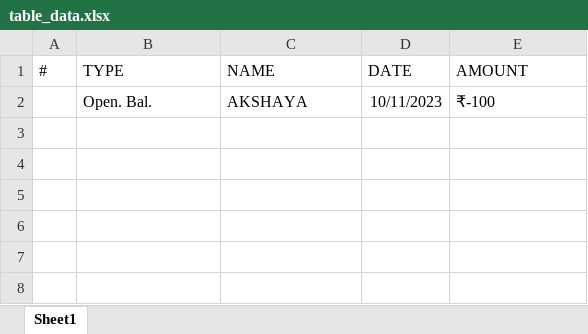
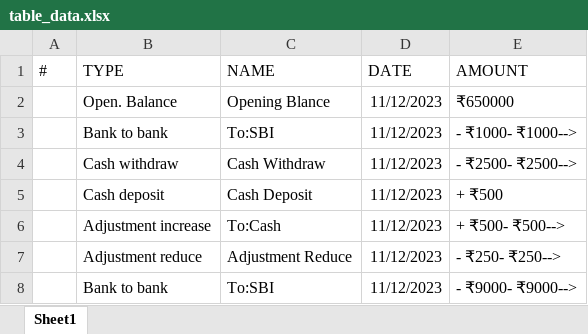
Before and after one commit to ashikhvu/django_vyapar_bank, an Excel workbook: static/images/table_data.xlsx, sheet Sheet1, drawn as a sheet; values as stored, in another font and other column widths than the file's, no borders; removed rows and columns are numbered as before the commit, all else as after; the diff names each change by its address in the sheet, - before the commit and + after, or states it on an @@ line.

```diff
--- a/static/images/table_data.xlsx (sheet Sheet1)
+++ b/static/images/table_data.xlsx (sheet Sheet1)
-row 2:  | Open. Bal. | AKSHAYA | 10/11/2023 | ₹-100
+row 2:  | Open. Balance | Opening Blance | 11/12/2023 | ₹650000
+row 3:  | Bank to bank | To:SBI | 11/12/2023 | - ₹1000- ₹1000-->
+row 4:  | Cash withdraw | Cash Withdraw | 11/12/2023 | - ₹2500- ₹2500-->
+row 5:  | Cash deposit | Cash Deposit | 11/12/2023 | + ₹500
+row 6:  | Adjustment increase | To:Cash | 11/12/2023 | + ₹500- ₹500-->
+row 7:  | Adjustment reduce | Adjustment Reduce | 11/12/2023 | - ₹250- ₹250-->
+row 8:  | Bank to bank | To:SBI | 11/12/2023 | - ₹9000- ₹9000-->
```
Also changed, not shown: 14 other files.
